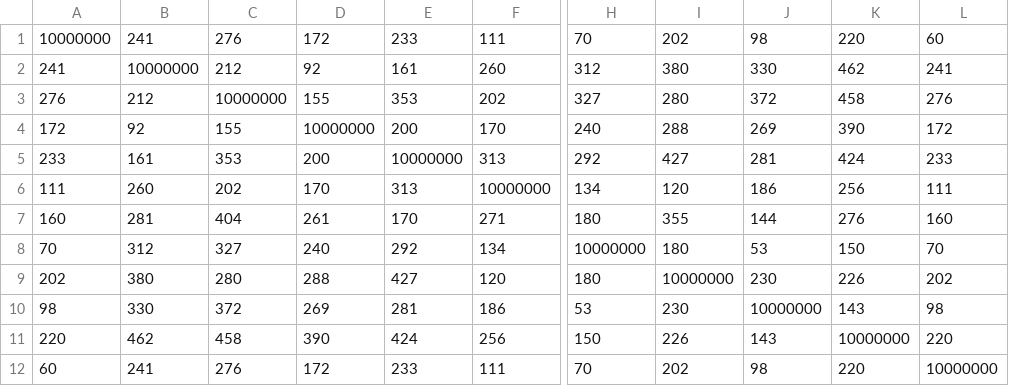
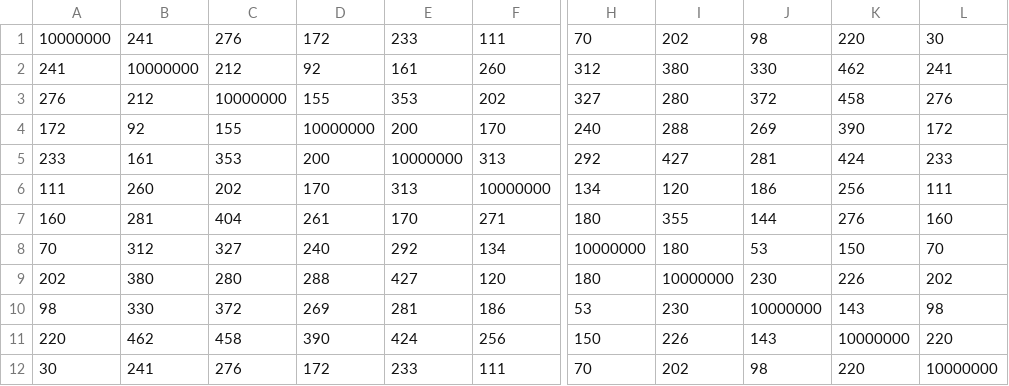
Before and after one commit to Skngg/PackageDeliveryVS, a CSV file: Datasets/DATA2.csv (was DATA.csv), drawn as a sheet; only a part is shown, gaps mark what is left out; the diff names each change by its address in the sheet, - before the commit and + after, or states it on an @@ line.

Commit message:
Small fixes and Datasets

```diff
--- a/DATA.csv
+++ b/Datasets/DATA2.csv
-L1: 60
+L1: 30
-A12: 60
+A12: 30
```
Also changed, not shown: 15 other files.
